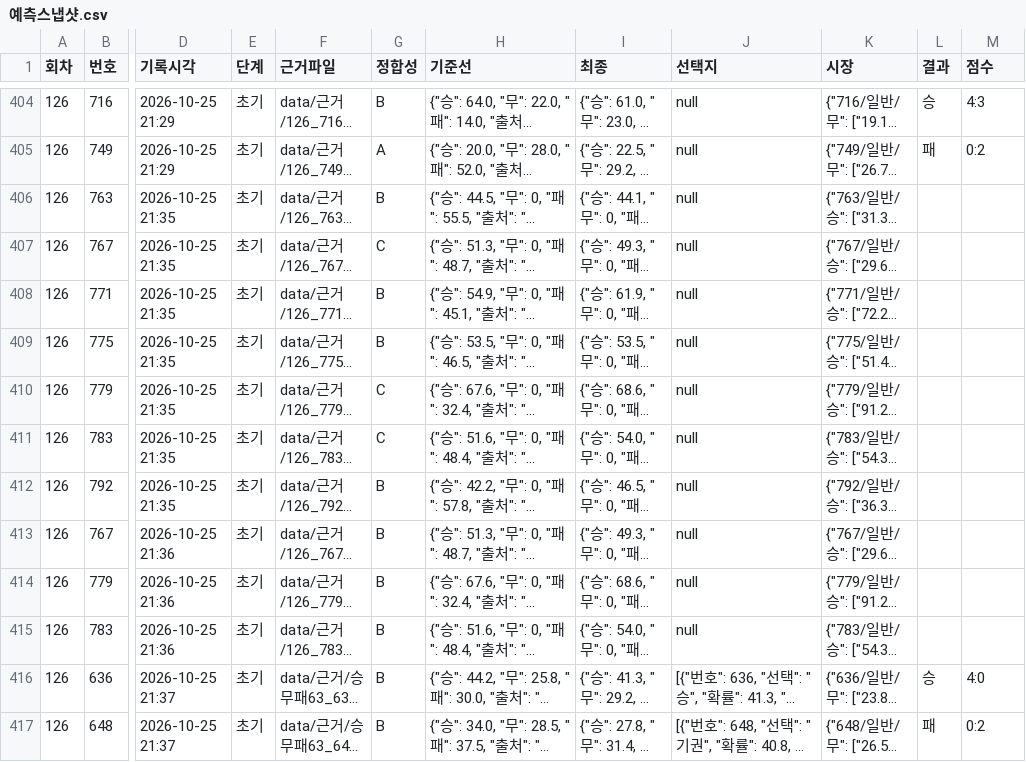
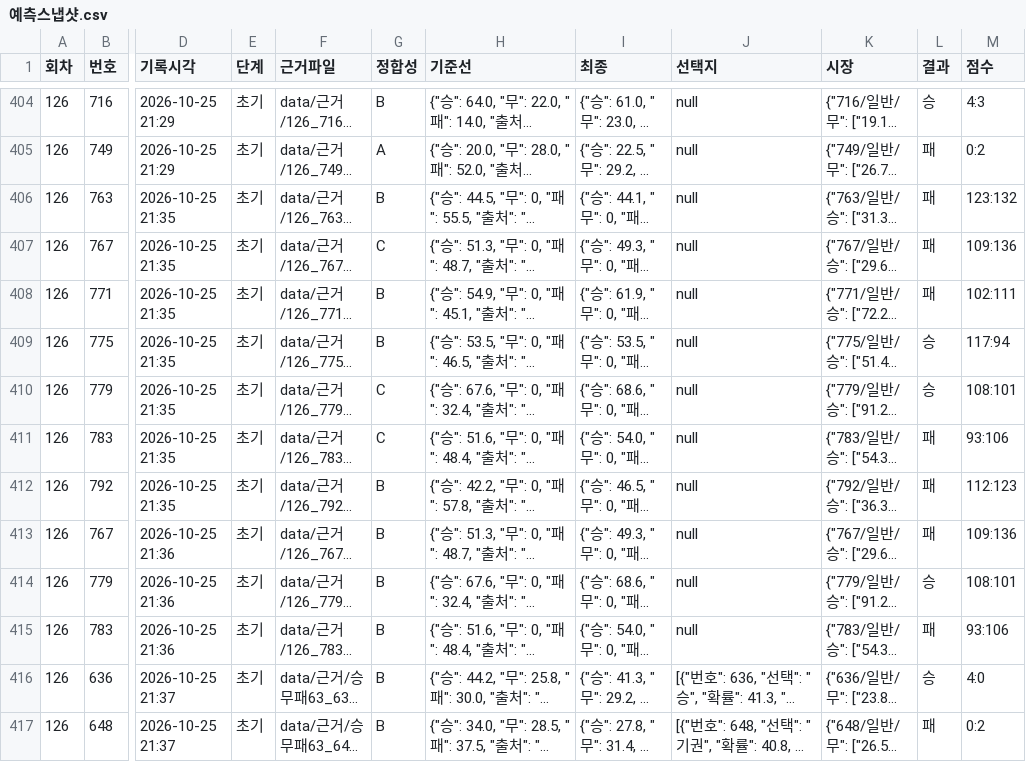
Before and after one commit to Mrzero-00/ai-playground, a CSV file: 승부예측 프로그램/data/예측스냅샷.csv, drawn as a sheet; only a part is shown, gaps mark what is left out; long unchanged cells end in …; the diff names each change by its address in the sheet, - before the commit and + after, or states it on an @@ line.

```diff
--- a/승부예측 프로그램/data/예측스냅샷.csv
+++ b/승부예측 프로그램/data/예측스냅샷.csv
-L406:L408 (결과): (empty)
+L406:L408 (결과): 패
-M406 (점수): (empty)
+M406 (점수): 123:132
-M407 (점수): (empty)
+M407 (점수): 109:136
-M408 (점수): (empty)
+M408 (점수): 102:111
-L409:L410 (결과): (empty)
+L409:L410 (결과): 승
-M409 (점수): (empty)
+M409 (점수): 117:94
-M410 (점수): (empty)
+M410 (점수): 108:101
-L411:L413 (결과): (empty)
+L411:L413 (결과): 패
-M411 (점수): (empty)
+M411 (점수): 93:106
-M412 (점수): (empty)
+M412 (점수): 112:123
-M413 (점수): (empty)
+M413 (점수): 109:136
-L414 (결과): (empty)
+L414 (결과): 승
-M414 (점수): (empty)
+M414 (점수): 108:101
-L415 (결과): (empty)
+L415 (결과): 패
-M415 (점수): (empty)
+M415 (점수): 93:106
```
Also changed, not shown: 승부예측 프로그램/data/결과해부.csv, 승부예측 프로그램/전체경기기록.csv, 22 other files.
